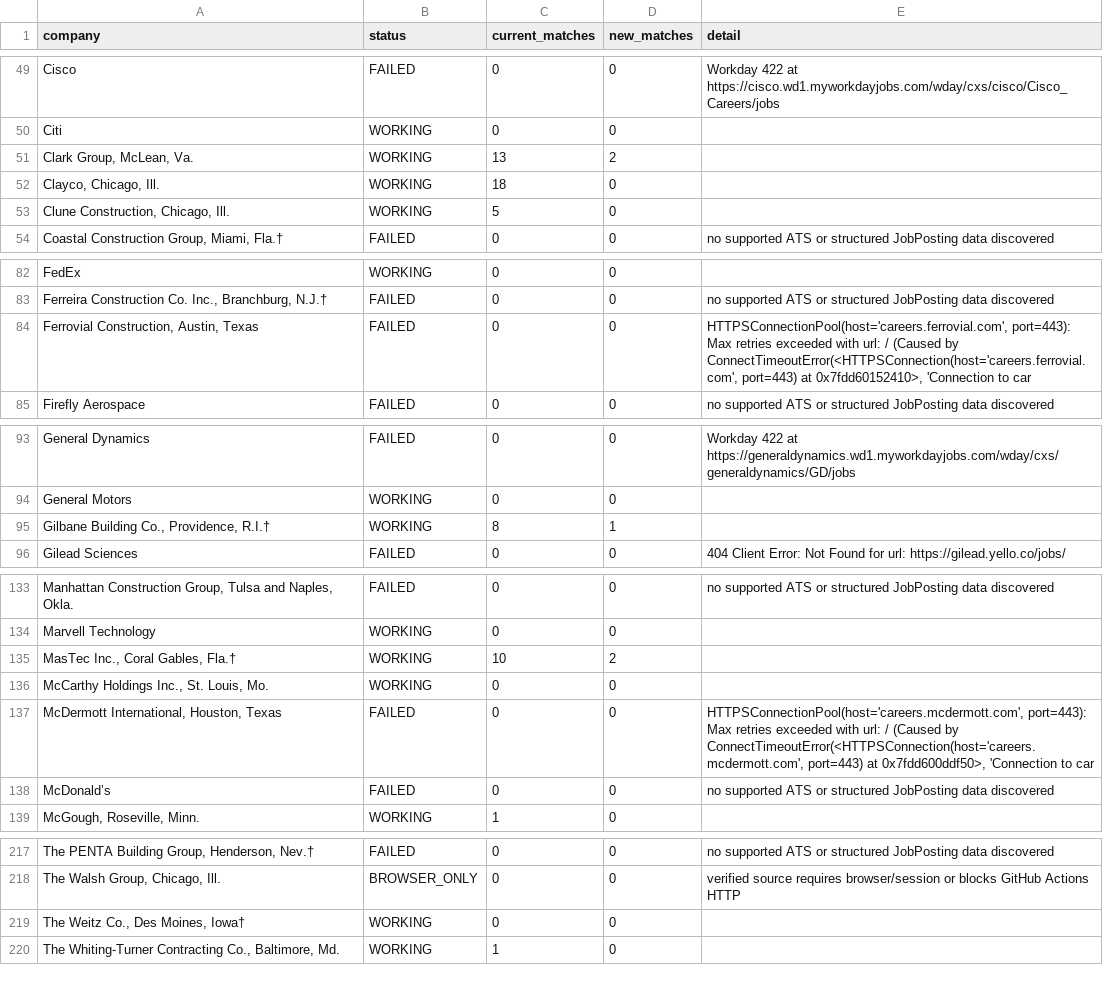
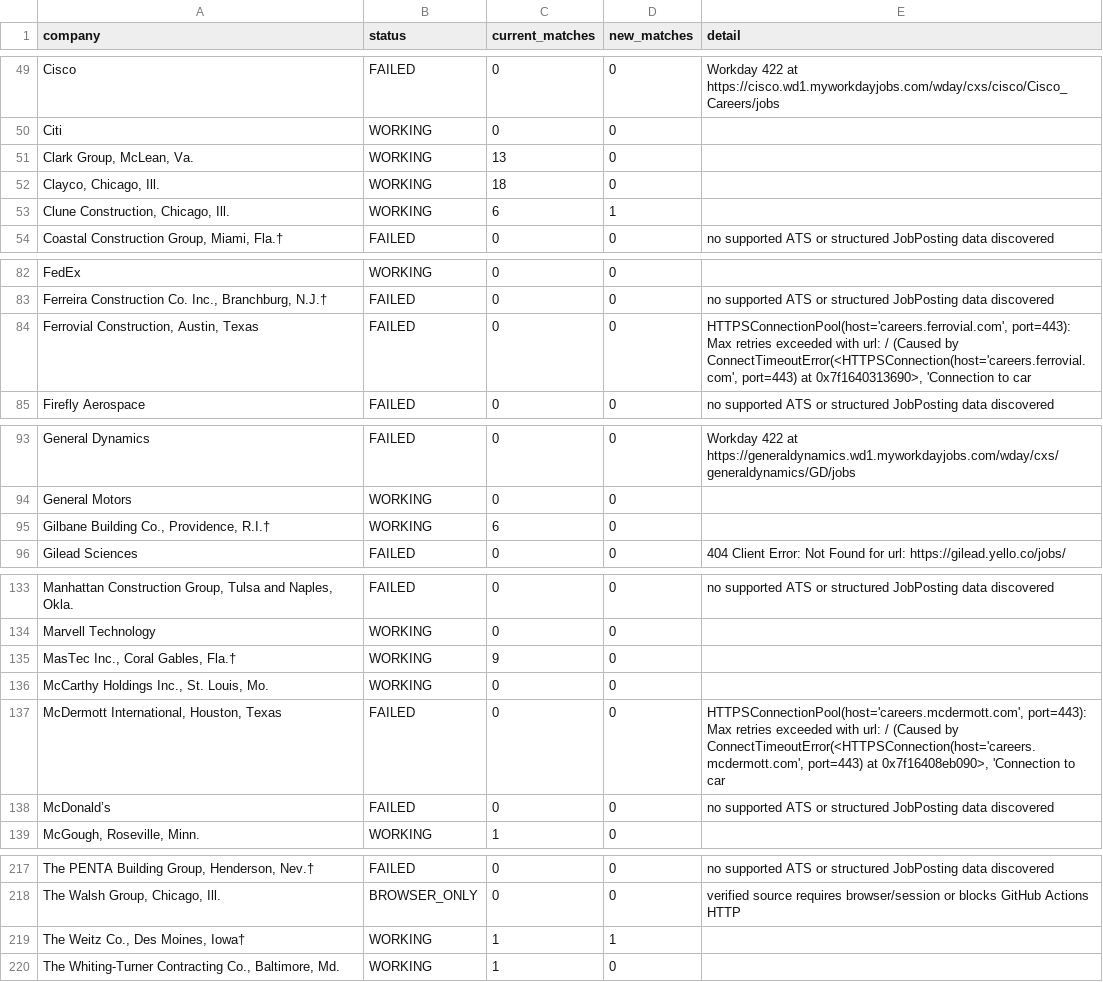
Before and after one commit to sandeepreddy46-max/Jobscrapper, a CSV file: source_health.csv, drawn as a sheet; only a part is shown, gaps mark what is left out; the diff covers the shown part only; the diff names each change by its address in the sheet, - before the commit and + after, or states it on an @@ line.

```diff
--- a/source_health.csv
+++ b/source_health.csv
-D51 (new_matches): 2
+D51 (new_matches): 0
-C53 (current_matches): 5
+C53 (current_matches): 6
-D53 (new_matches): 0
+D53 (new_matches): 1
-E84 (detail): …port=443) at 0x7fdd60152410>, 'Connection to…
+E84 (detail): …port=443) at 0x7f1640313690>, 'Connection to…
-C95 (current_matches): 8
+C95 (current_matches): 6
-D95 (new_matches): 1
+D95 (new_matches): 0
-C135 (current_matches): 10
+C135 (current_matches): 9
-D135 (new_matches): 2
+D135 (new_matches): 0
-E137 (detail): …port=443) at 0x7fdd600ddf50>, 'Connection to…
+E137 (detail): …port=443) at 0x7f16408eb090>, 'Connection to…
-C219 (current_matches): 0
+C219 (current_matches): 1
-D219 (new_matches): 0
+D219 (new_matches): 1
```
Also changed, not shown: 5 edited cells elsewhere in this file, current_jobs.csv, new_jobs.csv, 3 other files.
